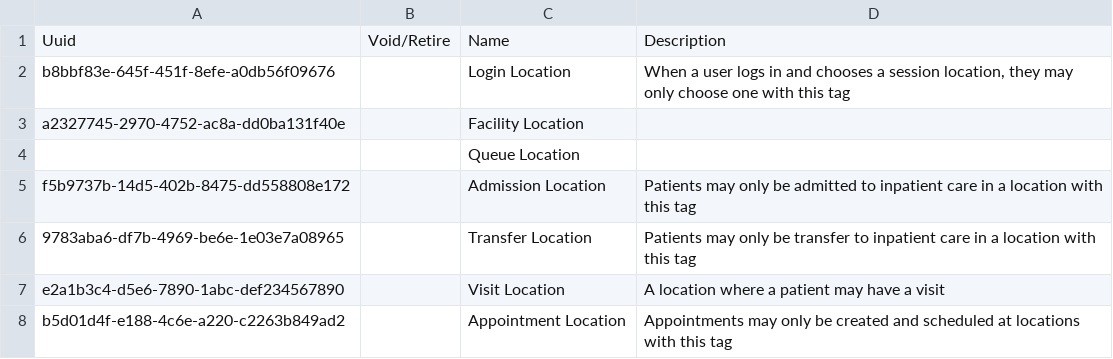
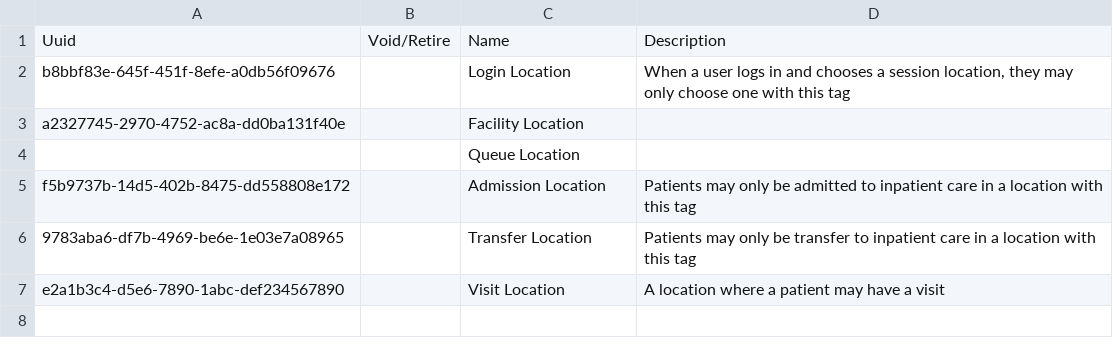
Before and after one commit to openmrs/openmrs-content-referenceapplication, a CSV file: configuration/backend_configuration/locationtags/locationtags.csv, drawn as a sheet; the diff names each change by its address in the sheet, - before the commit and + after, or states it on an @@ line.

Commit message:
Revert "(feat): Add location tag for appointments (#4)" (#5)
This reverts commit 8218b50a97ee2c94e3f9fb5308d2bba570cb2215.

```diff
--- a/configuration/backend_configuration/locationtags/locationtags.csv
+++ b/configuration/backend_configuration/locationtags/locationtags.csv
-row 8: b5d01d4f-e188-4c6e-a220-c2263b849ad2 |  | Appointment Location | Appointments may only be created and scheduled at locations with this tag
```
